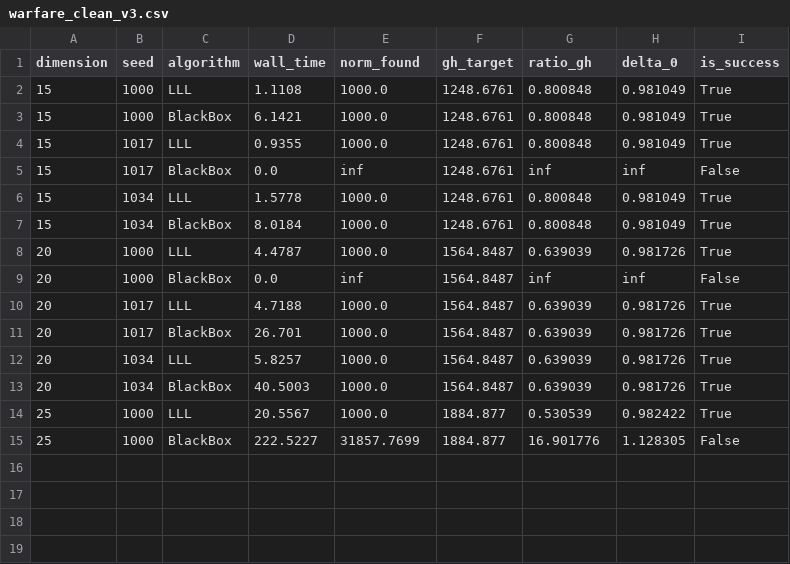
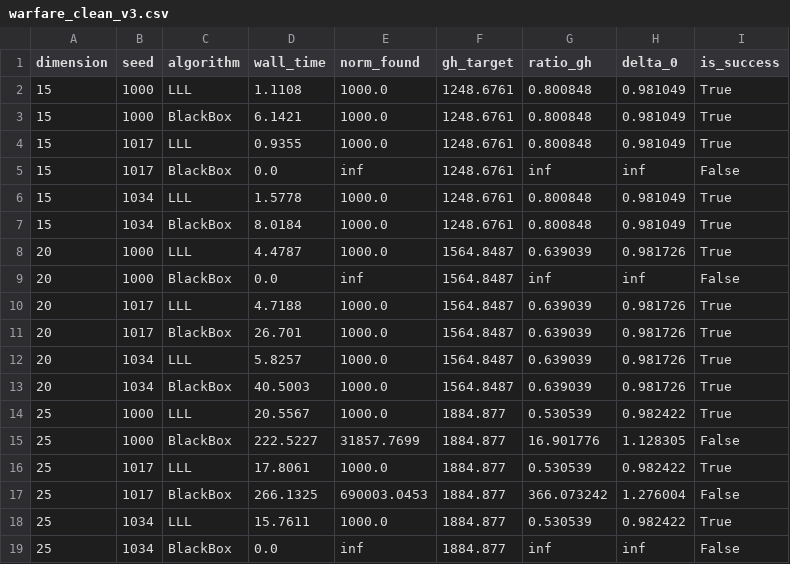
Before and after one commit to Gahenax/calculo-avanzado-asistido, a CSV file: core/warfare_clean_v3.csv, drawn as a sheet; the diff names each change by its address in the sheet, - before the commit and + after, or states it on an @@ line.

```diff
--- a/core/warfare_clean_v3.csv
+++ b/core/warfare_clean_v3.csv
+row 16: 25 | 1017 | LLL | 17.8061 | 1000.0 | 1884.877 | 0.530539 | 0.982422 | True
+row 17: 25 | 1017 | BlackBox | 266.1325 | 690003.0453 | 1884.877 | 366.073242 | 1.276004 | False
+row 18: 25 | 1034 | LLL | 15.7611 | 1000.0 | 1884.877 | 0.530539 | 0.982422 | True
+row 19: 25 | 1034 | BlackBox | 0.0 | inf | 1884.877 | inf | inf | False
```
Also changed, not shown: core/warfare_clean_v4.csv, core/warfare_gahenax_v1.csv, 4 other files.
